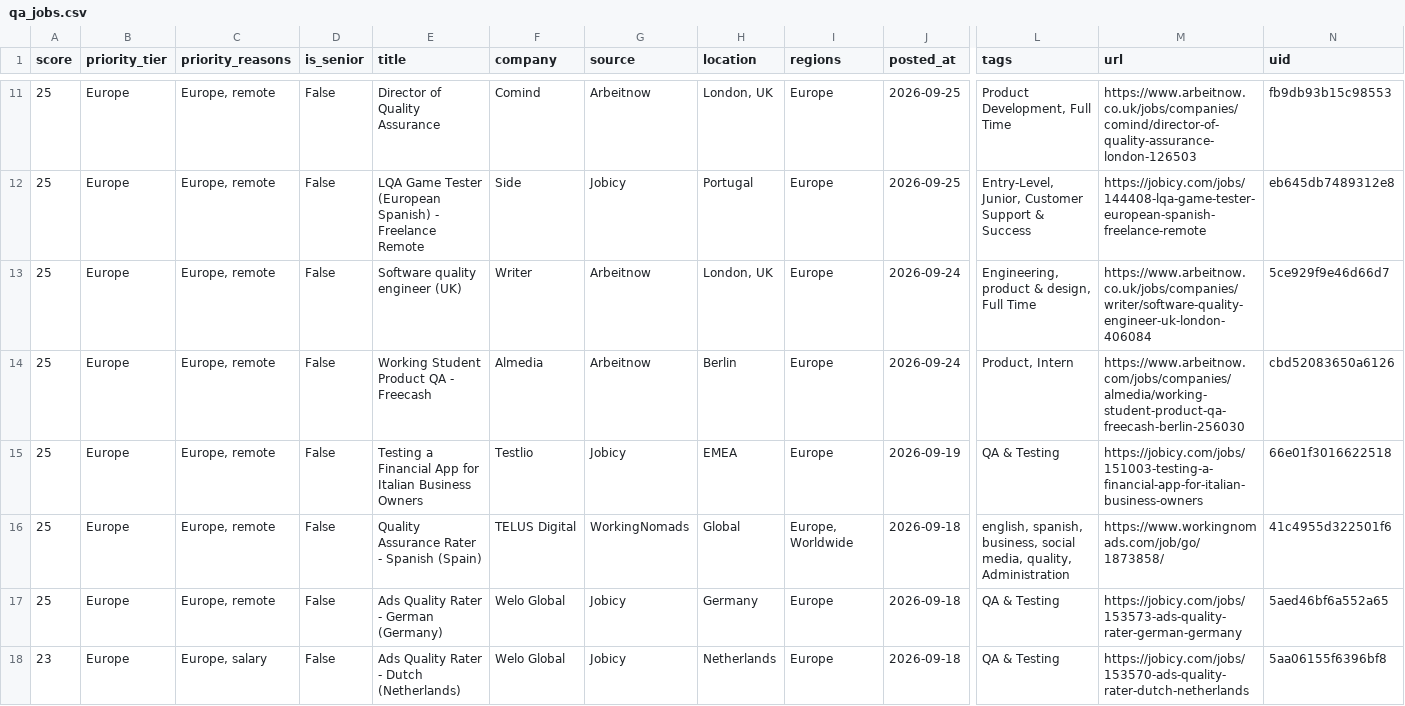
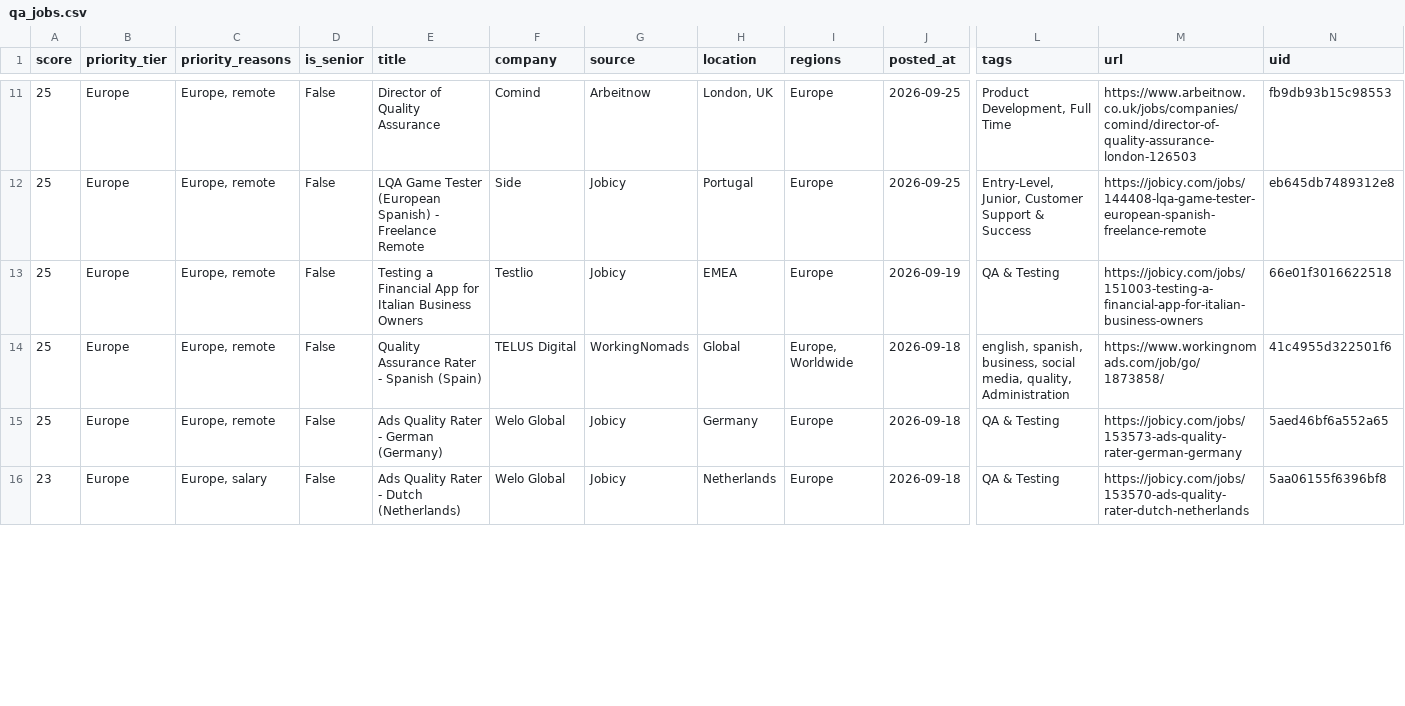
Before and after one commit to alif16syafri/job-scanner, a CSV file: output/qa_jobs.csv, drawn as a sheet; only a part is shown, gaps mark what is left out; removed rows and columns are numbered as before the commit, all else as after; rows hold the shown columns only; the diff covers the shown part only; the diff names each change by its address in the sheet, - before the commit and + after, or states it on an @@ line.

```diff
--- a/output/qa_jobs.csv
+++ b/output/qa_jobs.csv
-row 13: 25 | Europe | Europe, remote | False | Software quality engineer (UK) | Writer | Arbeitnow | London, UK | Europe | 2026-09-24 | Engineering, product & design, Full Time | https://www.arbeitnow.co.uk/jobs/companies/writer/software-quality-engineer-uk-london-406084 | 5ce929f9e46d66d7
-row 14: 25 | Europe | Europe, remote | False | Working Student Product QA - Freecash | Almedia | Arbeitnow | Berlin | Europe | 2026-09-24 | Product, Intern | https://www.arbeitnow.com/jobs/companies/almedia/working-student-product-qa-freecash-berlin-256030 | cbd52083650a6126
```
Also changed, not shown: 3 added rows, 6 removed rows and 7 edited cells elsewhere in this file, 2 other files.
